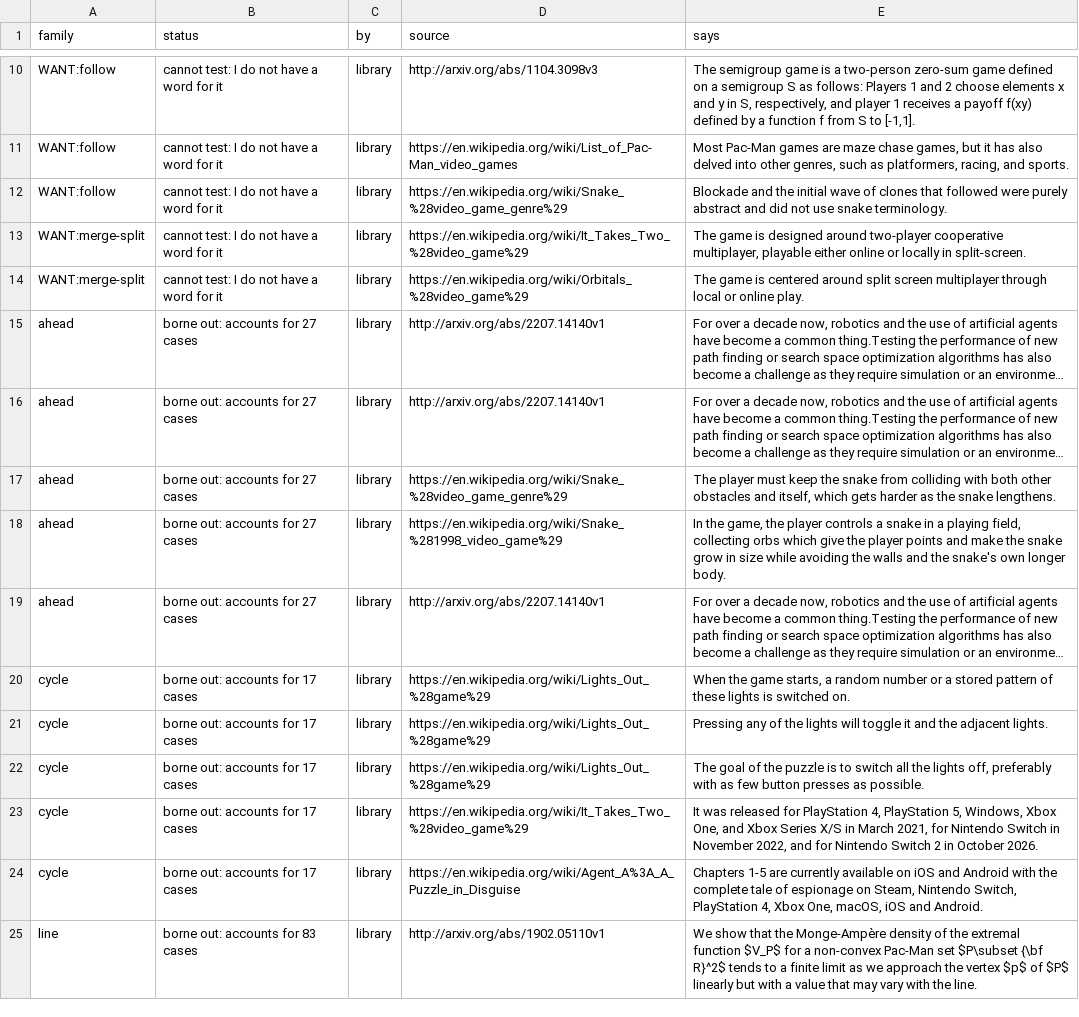
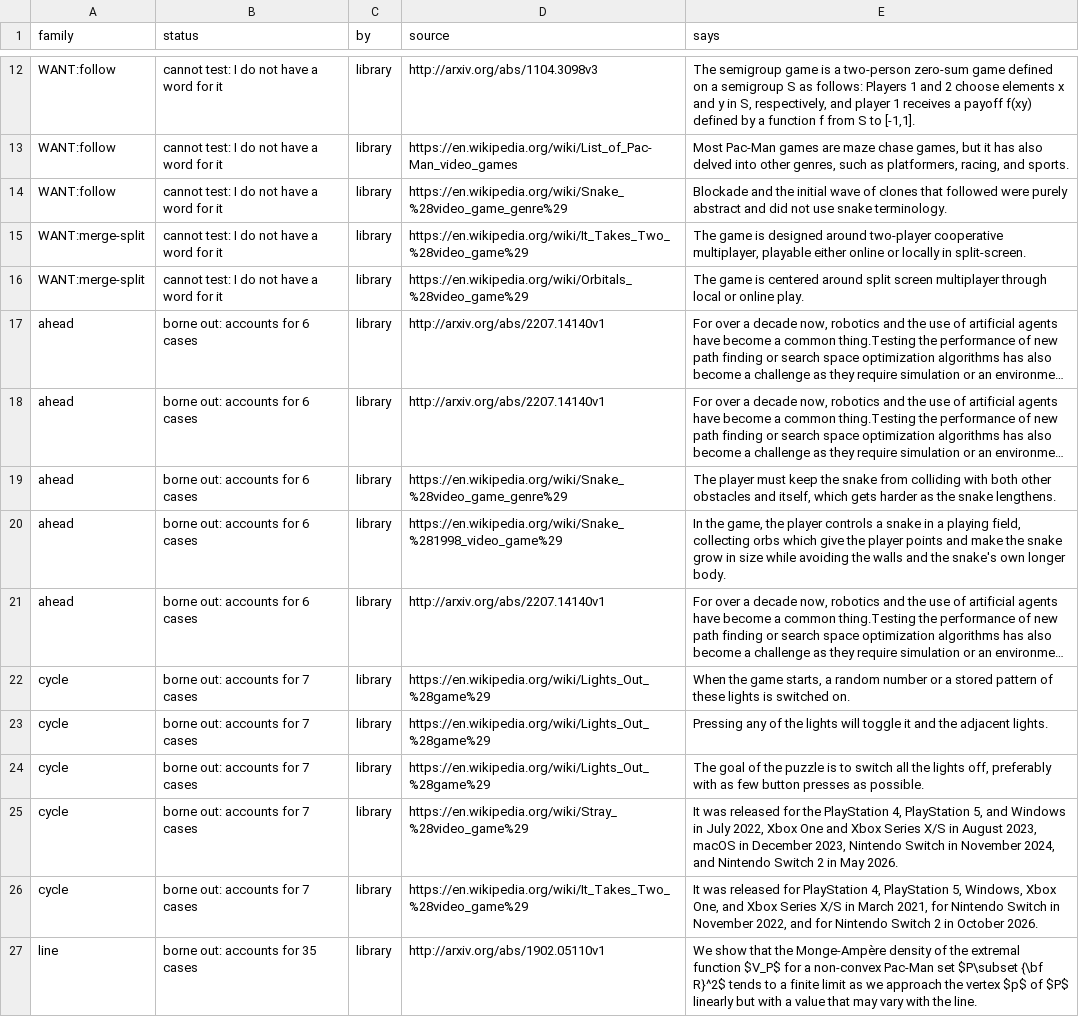
Before and after one commit to pra-ji-moh/ciall, a TSV file: child/library/claims.tsv, drawn as a sheet; only a part is shown, gaps mark what is left out; long unchanged cells end in …; addresses are those after the commit; the diff covers the shown part only; the diff names each change by its address in the sheet, - before the commit and + after, or states it on an @@ line.

```diff
--- a/child/library/claims.tsv
+++ b/child/library/claims.tsv
-B17:B21 (status): borne out: accounts for 27 cases
+B17:B21 (status): borne out: accounts for 6 cases
-B22:B26 (status): borne out: accounts for 17 cases
+B22:B26 (status): borne out: accounts for 7 cases
-D25 (source): https://en.wikipedia.org/wiki/It_Takes_Two_%28video_game%29
+D25 (source): https://en.wikipedia.org/wiki/Stray_%28video_game%29
-E25 (says): …released for PlayStation 4, PlayStation 5, Windows, Xbox One, and Xbox Series X/S in March 2021, for Nintendo Switch in November 2022, and for Nintendo Switch 2 in October 2026.
+E25 (says): …released for the PlayStation 4, PlayStation 5, and Windows in July 2022, Xbox One and Xbox Series X/S in August 2023, macOS in December 2023, Nintendo Switch in November 2024, and Nintendo Switch 2 in May 2026.
-D26 (source): https://en.wikipedia.org/wiki/Agent_A%3A_A_Puzzle_in_Disguise
+D26 (source): https://en.wikipedia.org/wiki/It_Takes_Two_%28video_game%29
-E26 (says): Chapters 1-5 are currently available on iOS and Android with the complete tale of espionage on Steam, Nintendo Switch, PlayStation 4, Xbox One, macOS, iOS and Android.
+E26 (says): It was released for PlayStation 4, PlayStation 5, Windows, Xbox One, and Xbox Series X/S in March 2021, for Nintendo Switch in November 2022, and for Nintendo Switch 2 in October 2026.
-B27 (status): borne out: accounts for 83 cases
+B27 (status): borne out: accounts for 35 cases
```
Also changed, not shown: 2 added rows and 11 edited cells elsewhere in this file, child/archive.tsv, child/goal_kinds.tsv, 16 other files.
